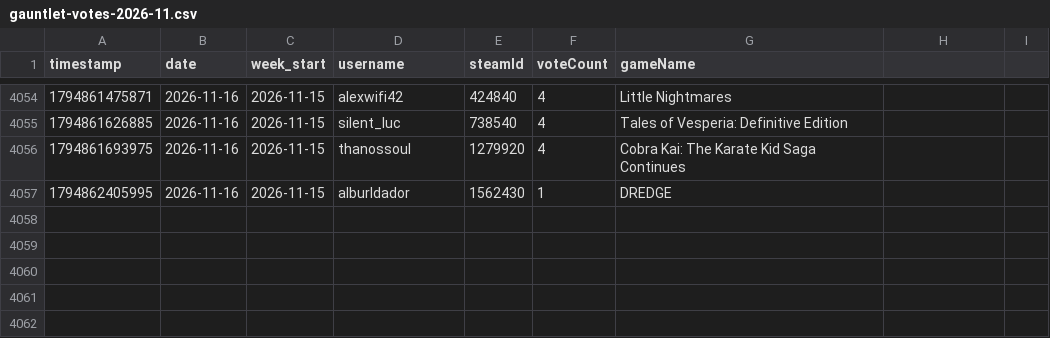
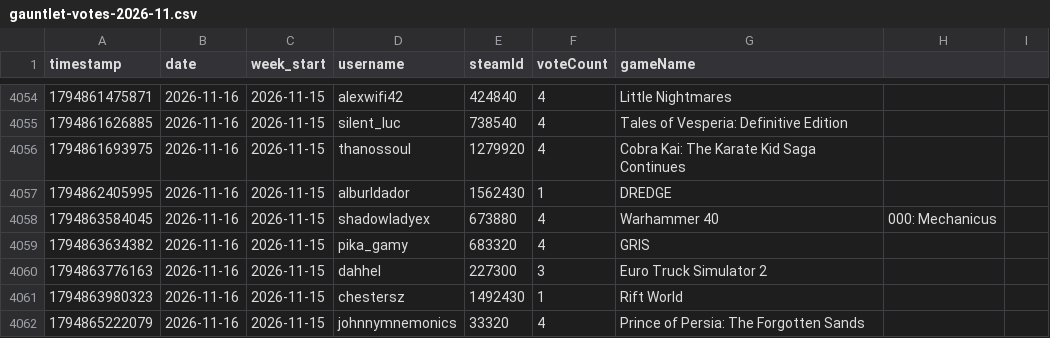
Before and after one commit to zosky/zoskyCube-archive, a CSV file: data/gauntlet-votes-2026-11.csv, drawn as a sheet; only a part is shown, gaps mark what is left out; the diff names each change by its address in the sheet, - before the commit and + after, or states it on an @@ line.

```diff
--- a/data/gauntlet-votes-2026-11.csv
+++ b/data/gauntlet-votes-2026-11.csv
+row 4058: 1794863584045 | 2026-11-16 | 2026-11-15 | shadowladyex | 673880 | 4 | Warhammer 40 | 000: Mechanicus
+row 4059: 1794863634382 | 2026-11-16 | 2026-11-15 | pika_gamy | 683320 | 4 | GRIS
+row 4060: 1794863776163 | 2026-11-16 | 2026-11-15 | dahhel | 227300 | 3 | Euro Truck Simulator 2
+row 4061: 1794863980323 | 2026-11-16 | 2026-11-15 | chestersz | 1492430 | 1 | Rift World
+row 4062: 1794865222079 | 2026-11-16 | 2026-11-15 | johnnymnemonics | 33320 | 4 | Prince of Persia: The Forgotten Sands
```
Also changed, not shown: data/bootloop-handouts-2026-11.csv, data/bootloop-sessions-2026-11.csv, 2 other files.
